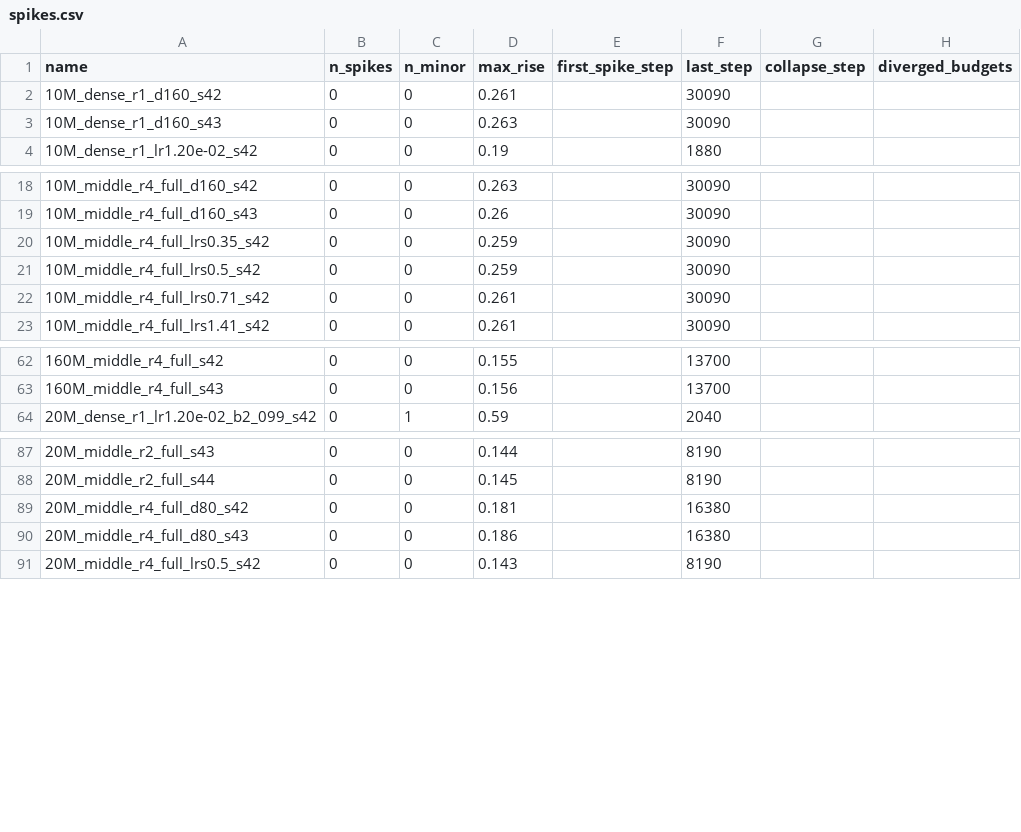
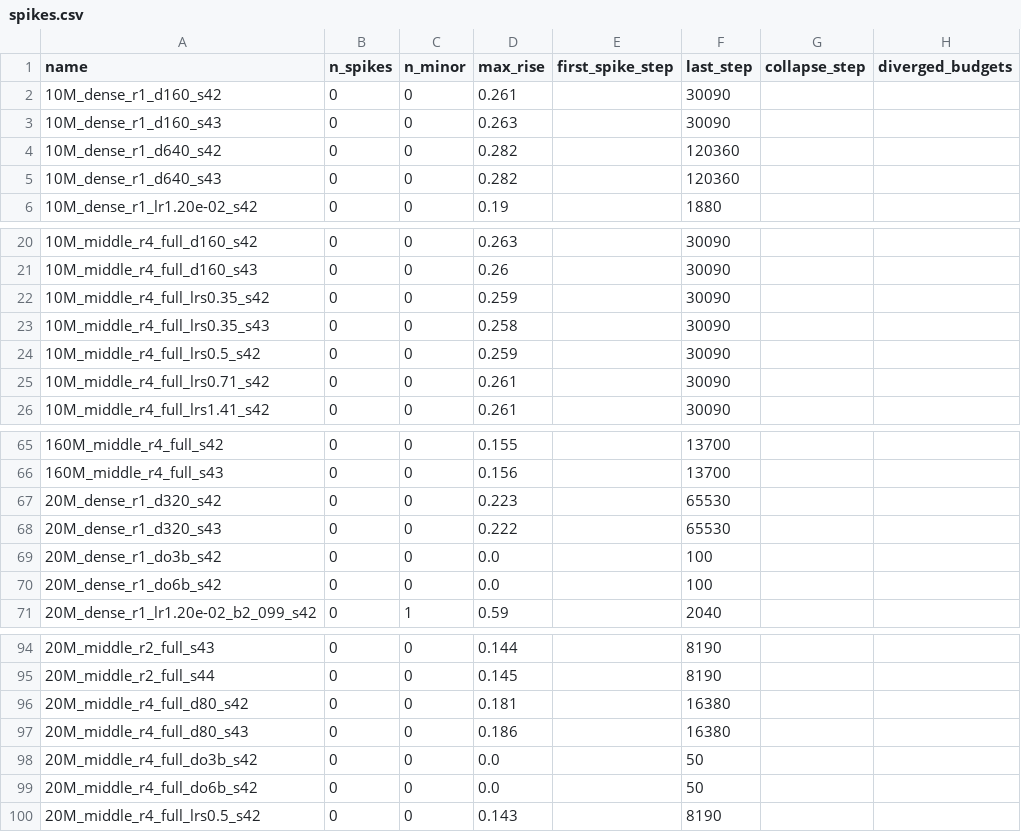
Before and after one commit to bethehand/looped-scaling, a CSV file: code/results/spikes.csv, drawn as a sheet; only a part is shown, gaps mark what is left out.

```diff
--- a/code/results/spikes.csv
+++ b/code/results/spikes.csv
@@ -3,2 +3,4 @@ name,n_spikes,n_minor,max_rise,first_spike_step,last_step,collapse_step,diverged
 10M_dense_r1_d160_s43,0,0,0.263,,30090,,
+10M_dense_r1_d640_s42,0,0,0.282,,120360,,
+10M_dense_r1_d640_s43,0,0,0.282,,120360,,
 10M_dense_r1_lr1.20e-02_s42,0,0,0.19,,1880,,
@@ -20,2 +22,3 @@ name,n_spikes,n_minor,max_rise,first_spike_step,last_step,collapse_step,diverged
 10M_middle_r4_full_lrs0.35_s42,0,0,0.259,,30090,,
+10M_middle_r4_full_lrs0.35_s43,0,0,0.258,,30090,,
 10M_middle_r4_full_lrs0.5_s42,0,0,0.259,,30090,,
@@ -63,2 +66,6 @@ name,n_spikes,n_minor,max_rise,first_spike_step,last_step,collapse_step,diverged
 160M_middle_r4_full_s43,0,0,0.156,,13700,,
+20M_dense_r1_d320_s42,0,0,0.223,,65530,,
+20M_dense_r1_d320_s43,0,0,0.222,,65530,,
+20M_dense_r1_do3b_s42,0,0,0.0,,100,,
+20M_dense_r1_do6b_s42,0,0,0.0,,100,,
 20M_dense_r1_lr1.20e-02_b2_099_s42,0,1,0.59,,2040,,
@@ -90,2 +97,4 @@ name,n_spikes,n_minor,max_rise,first_spike_step,last_step,collapse_step,diverged
 20M_middle_r4_full_d80_s43,0,0,0.186,,16380,,
+20M_middle_r4_full_do3b_s42,0,0,0.0,,50,,
+20M_middle_r4_full_do6b_s42,0,0,0.0,,50,,
 20M_middle_r4_full_lrs0.5_s42,0,0,0.143,,8190,,
```
Also changed, not shown: 19 other files.
